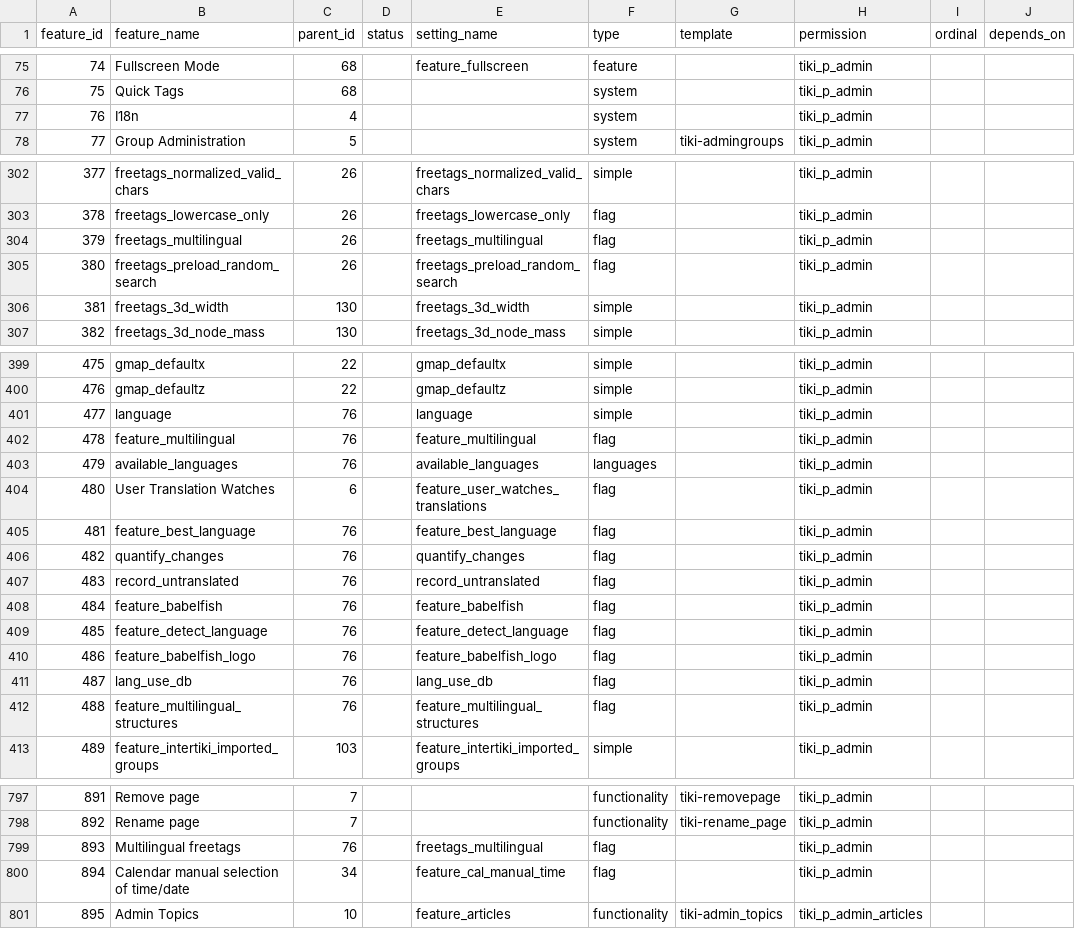
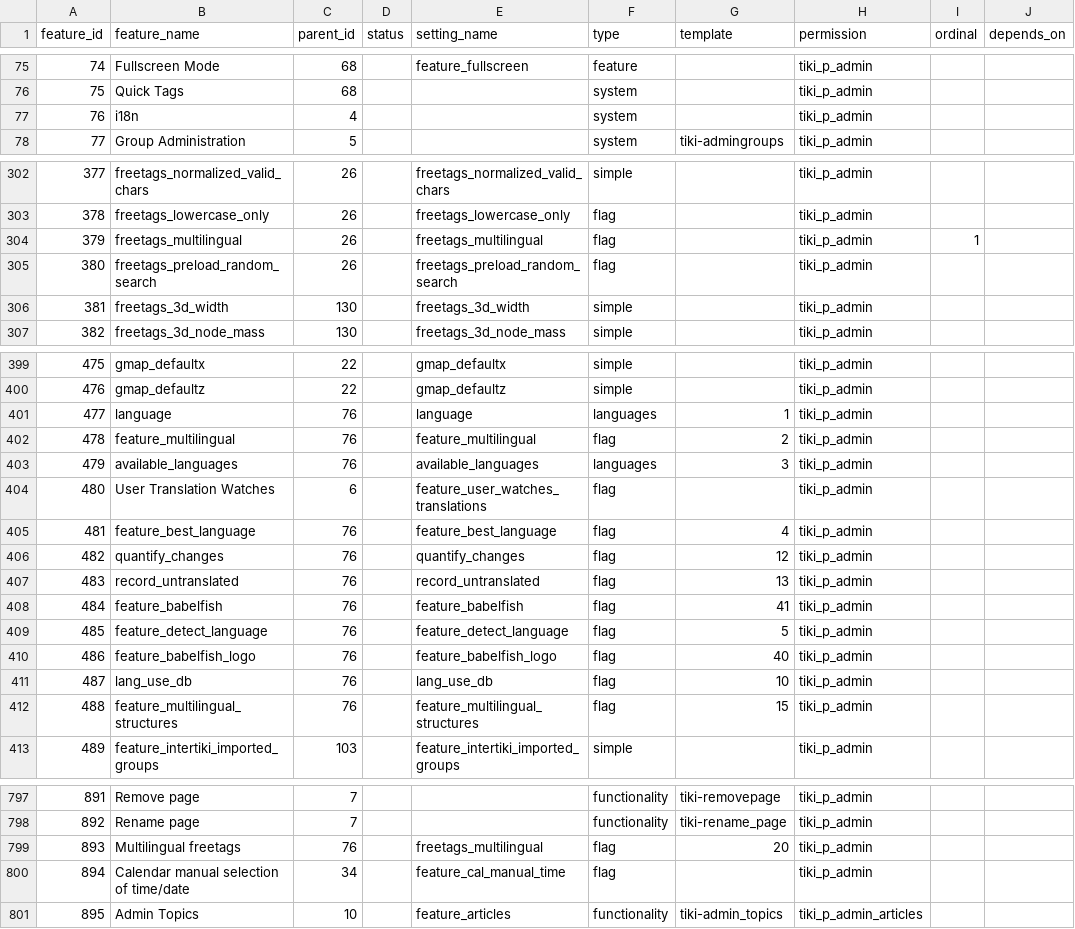
Before and after one commit to marclaporte/tiki, a CSV file: db/features.csv, drawn as a sheet; only a part is shown, gaps mark what is left out; the diff names each change by its address in the sheet, - before the commit and + after, or states it on an @@ line.

Commit message:
[FIX] improve i18n section in tiki-magic.php but order is still not working
git-svn-id: file:///var/local/code.tiki.org/tikisvn/trunk@14310 b456876b-0849-0410-b77d-98878d47e9d5

```diff
--- a/db/features.csv
+++ b/db/features.csv
-B77 (feature_name): I18n
+B77 (feature_name): i18n
-I304 (ordinal): (empty)
+I304 (ordinal): 1
-F401 (type): simple
+F401 (type): languages
-G401 (template): (empty)
+G401 (template): 1
-G402 (template): (empty)
+G402 (template): 2
-G403 (template): (empty)
+G403 (template): 3
-G405 (template): (empty)
+G405 (template): 4
-G406 (template): (empty)
+G406 (template): 12
-G407 (template): (empty)
+G407 (template): 13
-G408 (template): (empty)
+G408 (template): 41
-G409 (template): (empty)
+G409 (template): 5
-G410 (template): (empty)
+G410 (template): 40
-G411 (template): (empty)
+G411 (template): 10
-G412 (template): (empty)
+G412 (template): 15
-G799 (template): (empty)
+G799 (template): 20
```
